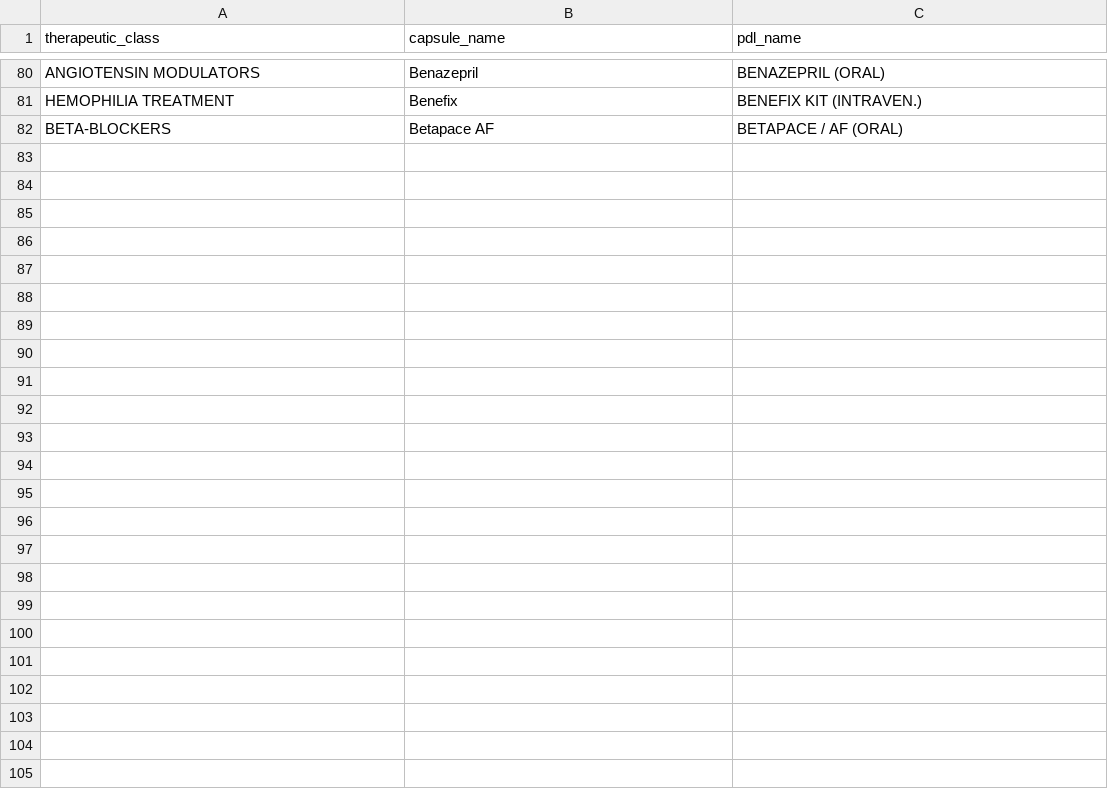
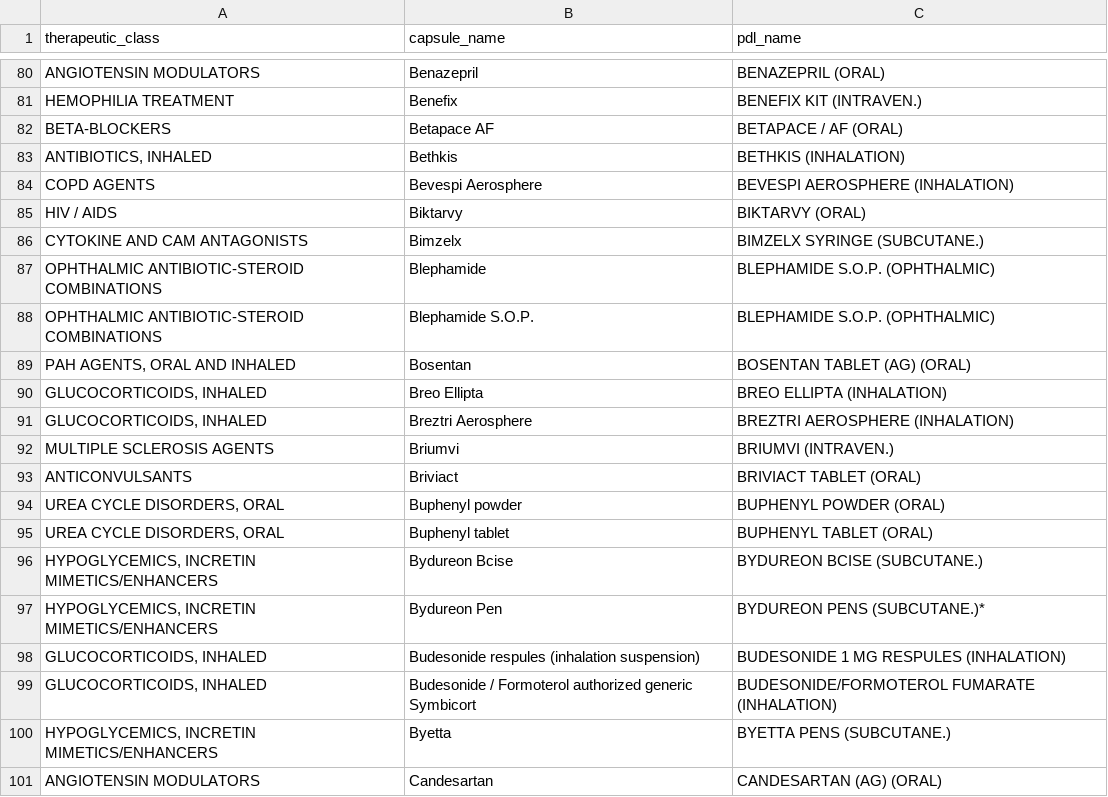
Before and after one commit to hgarrison-artia/PDL_Scraper, a CSV file: AK/AK_data.csv, drawn as a sheet; only a part is shown, gaps mark what is left out; the diff covers the shown part only; the diff names each change by its address in the sheet, - before the commit and + after, or states it on an @@ line.

```diff
--- a/AK/AK_data.csv
+++ b/AK/AK_data.csv
+row 83: ANTIBIOTICS, INHALED | Bethkis | BETHKIS (INHALATION)
+row 84: COPD AGENTS | Bevespi Aerosphere | BEVESPI AEROSPHERE (INHALATION)
+row 85: HIV / AIDS | Biktarvy | BIKTARVY (ORAL)
+row 86: CYTOKINE AND CAM ANTAGONISTS | Bimzelx | BIMZELX SYRINGE (SUBCUTANE.)
+row 87: OPHTHALMIC ANTIBIOTIC-STEROID COMBINATIONS | Blephamide | BLEPHAMIDE S.O.P. (OPHTHALMIC)
+row 88: OPHTHALMIC ANTIBIOTIC-STEROID COMBINATIONS | Blephamide S.O.P. | BLEPHAMIDE S.O.P. (OPHTHALMIC)
+row 89: PAH AGENTS, ORAL AND INHALED | Bosentan | BOSENTAN TABLET (AG) (ORAL)
+row 90: GLUCOCORTICOIDS, INHALED | Breo Ellipta | BREO ELLIPTA (INHALATION)
+row 91: GLUCOCORTICOIDS, INHALED | Breztri Aerosphere | BREZTRI AEROSPHERE (INHALATION)
+row 92: MULTIPLE SCLEROSIS AGENTS | Briumvi | BRIUMVI (INTRAVEN.)
+row 93: ANTICONVULSANTS | Briviact | BRIVIACT TABLET (ORAL)
+row 94: UREA CYCLE DISORDERS, ORAL | Buphenyl powder | BUPHENYL POWDER (ORAL)
+row 95: UREA CYCLE DISORDERS, ORAL | Buphenyl tablet | BUPHENYL TABLET (ORAL)
+row 96: HYPOGLYCEMICS, INCRETIN MIMETICS/ENHANCERS | Bydureon Bcise | BYDUREON BCISE (SUBCUTANE.)
+row 97: HYPOGLYCEMICS, INCRETIN MIMETICS/ENHANCERS | Bydureon Pen | BYDUREON PENS (SUBCUTANE.)*
+row 98: GLUCOCORTICOIDS, INHALED | Budesonide respules (inhalation suspension) | BUDESONIDE 1 MG RESPULES (INHALATION)
+row 99: GLUCOCORTICOIDS, INHALED | Budesonide / Formoterol authorized generic Symbicort | BUDESONIDE/FORMOTEROL FUMARATE (INHALATION)
+row 100: HYPOGLYCEMICS, INCRETIN MIMETICS/ENHANCERS | Byetta | BYETTA PENS (SUBCUTANE.)
+row 101: ANGIOTENSIN MODULATORS | Candesartan | CANDESARTAN (AG) (ORAL)
```
Also changed, not shown: 36 added rows elsewhere in this file, AK/AK_output_data.csv, AK/AK_skipped_data.csv, 14 other files.
